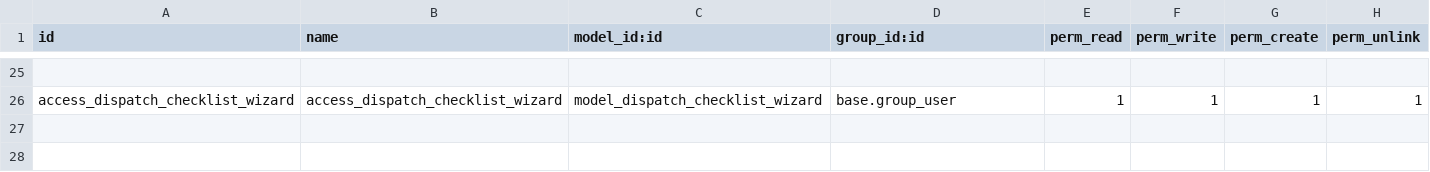
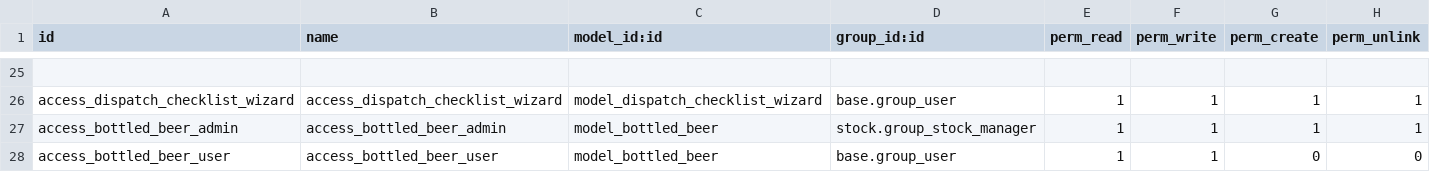
Before and after one commit to maharanavikas/american-brewcrafts, a CSV file: abcl_sale/security/ir.model.access.csv, drawn as a sheet; only a part is shown, gaps mark what is left out; the diff names each change by its address in the sheet, - before the commit and + after, or states it on an @@ line.

```diff
--- a/abcl_sale/security/ir.model.access.csv
+++ b/abcl_sale/security/ir.model.access.csv
+row 27: access_bottled_beer_admin | access_bottled_beer_admin | model_bottled_beer | stock.group_stock_manager | 1 | 1 | 1 | 1
+row 28: access_bottled_beer_user | access_bottled_beer_user | model_bottled_beer | base.group_user | 1 | 1 | 0 | 0
```
Also changed, not shown: 10 other files.
